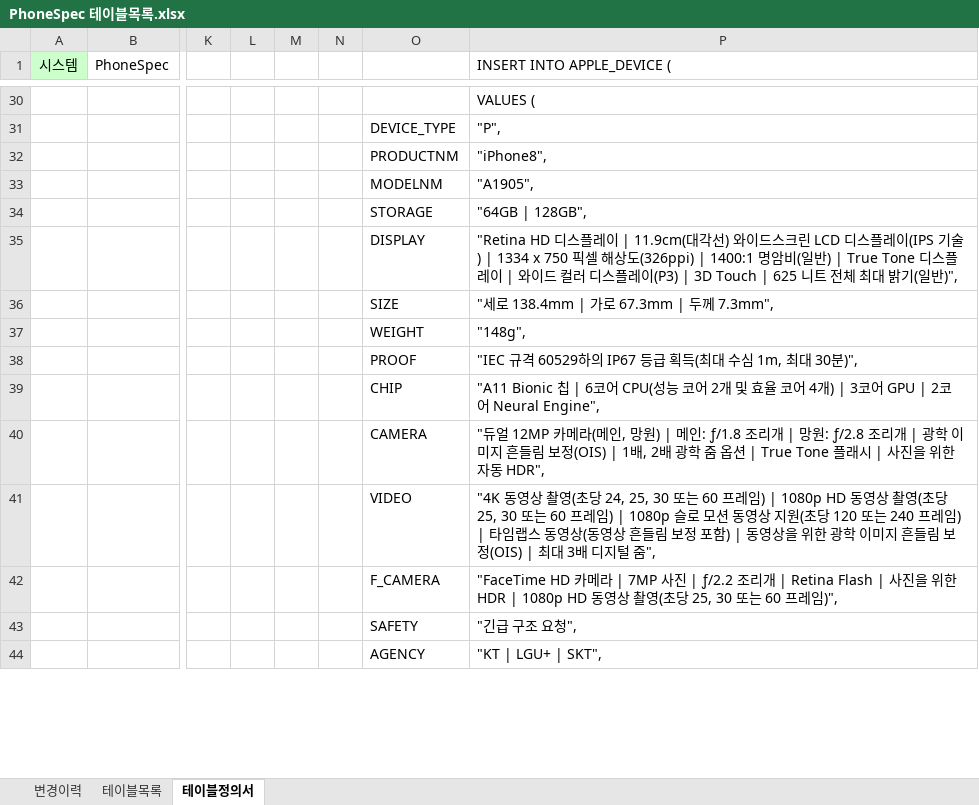
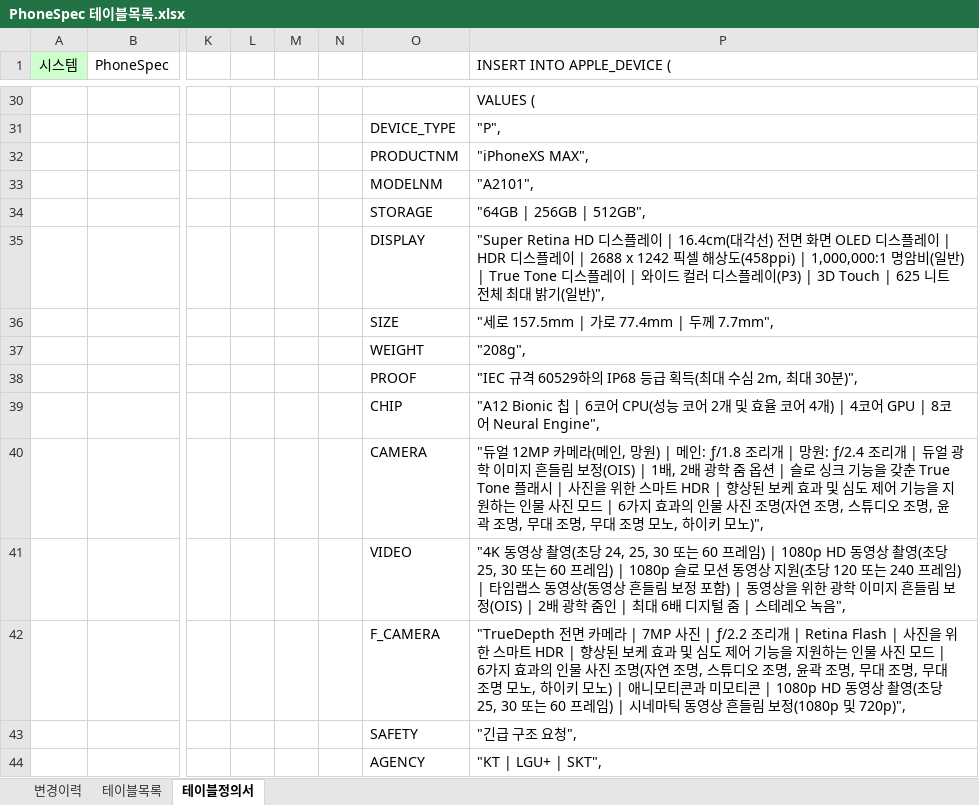
Before and after one commit to HongDonkey/PhoneSpec, an Excel workbook: Docs/PhoneSpec 테이블목록.xlsx, sheet 테이블정의서, drawn as a sheet; only a part is shown, gaps mark what is left out; values as stored, in another font and other column widths than the file's, no borders; the diff covers the shown part only; the diff names each change by its address in the sheet, - before the commit and + after, or states it on an @@ line.

Commit message:
230818 아이폰 모델 별 스펙 DB 삽입

```diff
--- a/Docs/PhoneSpec 테이블목록.xlsx (sheet 테이블정의서)
+++ b/Docs/PhoneSpec 테이블목록.xlsx (sheet 테이블정의서)
-P32 (INSERT INTO APPLE_DEVICE (): "iPhone8",
+P32 (INSERT INTO APPLE_DEVICE (): "iPhoneXS MAX",
-P33 (INSERT INTO APPLE_DEVICE (): "A1905",
+P33 (INSERT INTO APPLE_DEVICE (): "A2101",
-P34 (INSERT INTO APPLE_DEVICE (): "64GB | 128GB",
+P34 (INSERT INTO APPLE_DEVICE (): "64GB | 256GB | 512GB",
-P35 (INSERT INTO APPLE_DEVICE (): "Retina HD 디스플레이 | 11.9cm(대각선) 와이드스크린 LCD 디스플레이(IPS 기술) | 1334 x 750 픽셀 해상도(326ppi) | 1400:1 명암비(…
+P35 (INSERT INTO APPLE_DEVICE (): "Super Retina HD 디스플레이 | 16.4cm(대각선) 전면 화면 OLED 디스플레이 | HDR 디스플레이 | 2688 x 1242 픽셀 해상도(458ppi) | 1,000,000:1 명암비(…
-P36 (INSERT INTO APPLE_DEVICE (): "세로 138.4mm | 가로 67.3mm | 두께 7.3mm",
+P36 (INSERT INTO APPLE_DEVICE (): "세로 157.5mm | 가로 77.4mm | 두께 7.7mm",
-P37 (INSERT INTO APPLE_DEVICE (): "148g",
+P37 (INSERT INTO APPLE_DEVICE (): "208g",
-P38 (INSERT INTO APPLE_DEVICE (): …60529하의 IP67 등급 획득(최대 수심 1m, 최대 30…
+P38 (INSERT INTO APPLE_DEVICE (): …60529하의 IP68 등급 획득(최대 수심 2m, 최대 30…
-P39 (INSERT INTO APPLE_DEVICE (): "A11 Bionic 칩 | 6코어 CPU(성능 코어 2개 및 효율 코어 4개) | 3코어 GPU | 2코어 Neural…
+P39 (INSERT INTO APPLE_DEVICE (): "A12 Bionic 칩 | 6코어 CPU(성능 코어 2개 및 효율 코어 4개) | 4코어 GPU | 8코어 Neural…
-P40 (INSERT INTO APPLE_DEVICE (): …| 망원: ƒ/2.8 조리개 | 광학 이미지 흔들림 보정(OIS) | 1배, 2배 광학 줌 옵션 | True Tone 플래시 | 사진을 위한 자동 HDR",
+P40 (INSERT INTO APPLE_DEVICE (): …| 망원: ƒ/2.4 조리개 | 듀얼 광학 이미지 흔들림 보정(OIS) | 1배, 2배 광학 줌 옵션 | 슬로 싱크 기능을 갖춘 True Tone 플래시 | 사진을 위한 스마트 HDR | 향상된 보케 효과 및 심도 제어 기능을 지원하는 인물 사진 모드 | 6가지 효과의 인물 사진 조명(자연 조명, 스튜디오 조명, 윤곽 조명, 무대 조명, 무대 조명 모노, 하이키 모노)",
-P41 (INSERT INTO APPLE_DEVICE (): …보정(OIS) | 최대 3배 디지털 줌",
+P41 (INSERT INTO APPLE_DEVICE (): …보정(OIS) | 2배 광학 줌인 | 최대 6배 디지털 줌 | 스테레오 녹음",
-P42 (INSERT INTO APPLE_DEVICE (): "FaceTime HD 카메라 | 7MP 사진 | ƒ/2.2 조리개 | Retina Flash | 사진을 위한 HDR | 1080p HD 동영상 촬영(초당 25, 30 또는 60 프레임)",
+P42 (INSERT INTO APPLE_DEVICE (): "TrueDepth 전면 카메라 | 7MP 사진 | ƒ/2.2 조리개 | Retina Flash | 사진을 위한 스마트 HDR | 향상된 보케 효과 및 심도 제어 기능을 지원하는 인물 사진 모드 | 6가지 효과의 인물 사진 조명(자연 조명, 스튜디오 조명, 윤곽 조명, 무대 조명, 무대 조명 모노, 하이키 모노) | 애니모티콘과 미모티콘 | 1080p HD 동영상 촬영(초당 25, 30 또는 60 프레임) | 시네마틱 동영상 흔들림 보정(1080p 및 720p)",
```
Also changed, not shown: 8 edited cells elsewhere in this sheet.
